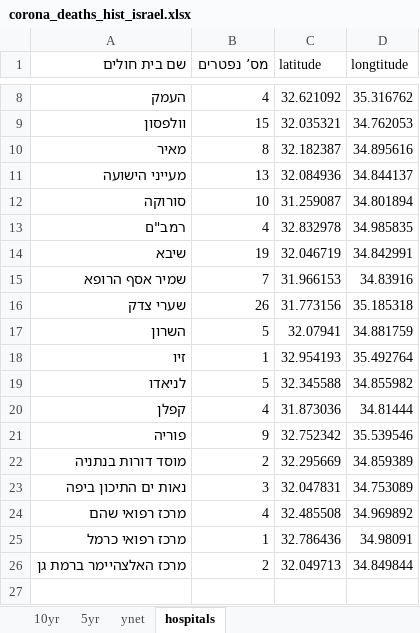
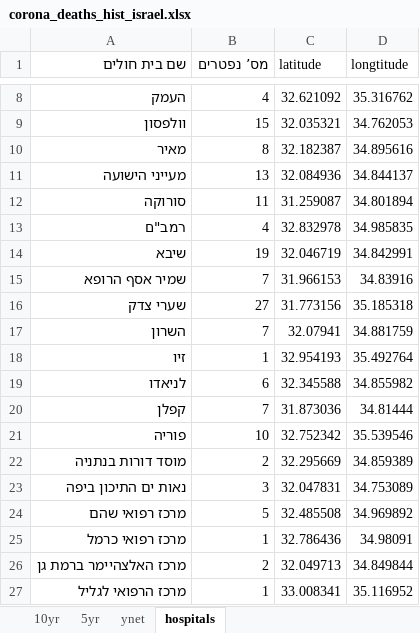
Before and after one commit to dennisyar/covid19_isr, an Excel workbook: corona_deaths_hist_israel.xlsx, sheet hospitals, drawn as a sheet; only a part is shown, gaps mark what is left out; values as stored, in another font and other column widths than the file's, no borders; the diff names each change by its address in the sheet, - before the commit and + after, or states it on an @@ line.

```diff
--- a/corona_deaths_hist_israel.xlsx (sheet hospitals)
+++ b/corona_deaths_hist_israel.xlsx (sheet hospitals)
-B12 (מס’ נפטרים): 10
+B12 (מס’ נפטרים): 11
-B16 (מס’ נפטרים): 26
+B16 (מס’ נפטרים): 27
-B17 (מס’ נפטרים): 5
+B17 (מס’ נפטרים): 7
-B19 (מס’ נפטרים): 5
+B19 (מס’ נפטרים): 6
-B20 (מס’ נפטרים): 4
+B20 (מס’ נפטרים): 7
-B21 (מס’ נפטרים): 9
+B21 (מס’ נפטרים): 10
-B24 (מס’ נפטרים): 4
+B24 (מס’ נפטרים): 5
+row 27: מרכז הרפואי לגליל | 1 | 33.008341 | 35.116952
```
Also changed, not shown: sheet 10yr, sheet 5yr, charts or pictures.
